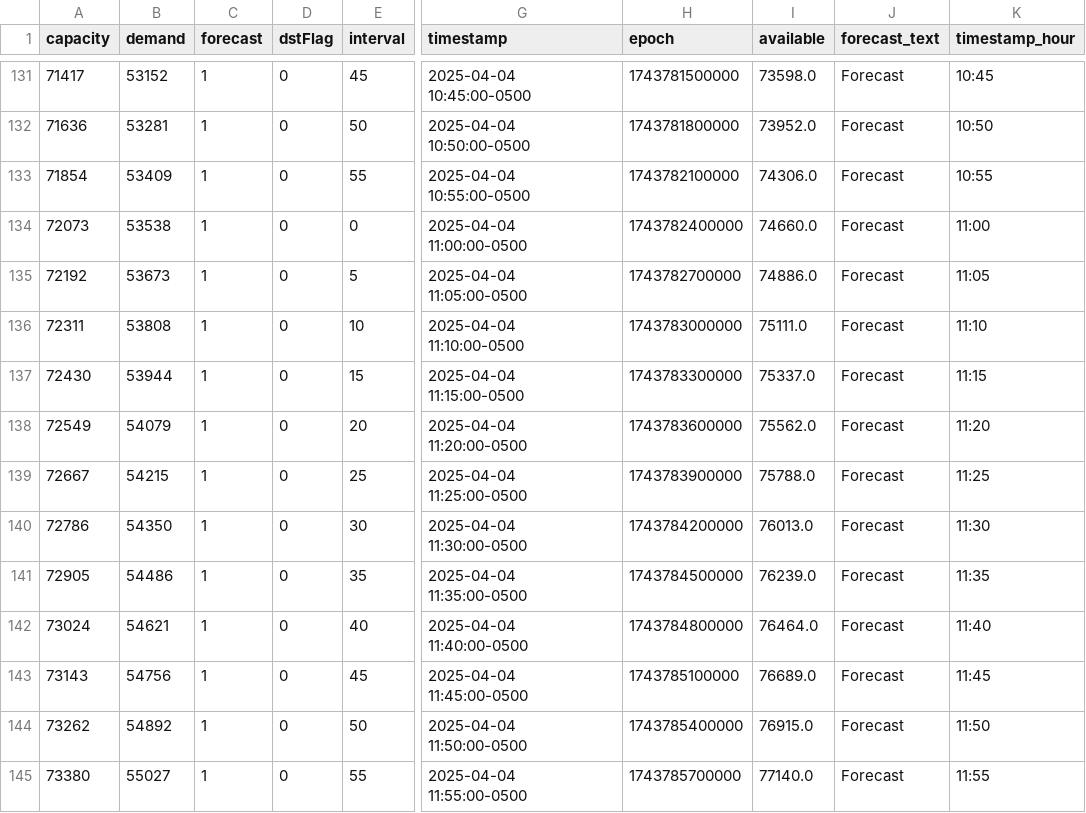
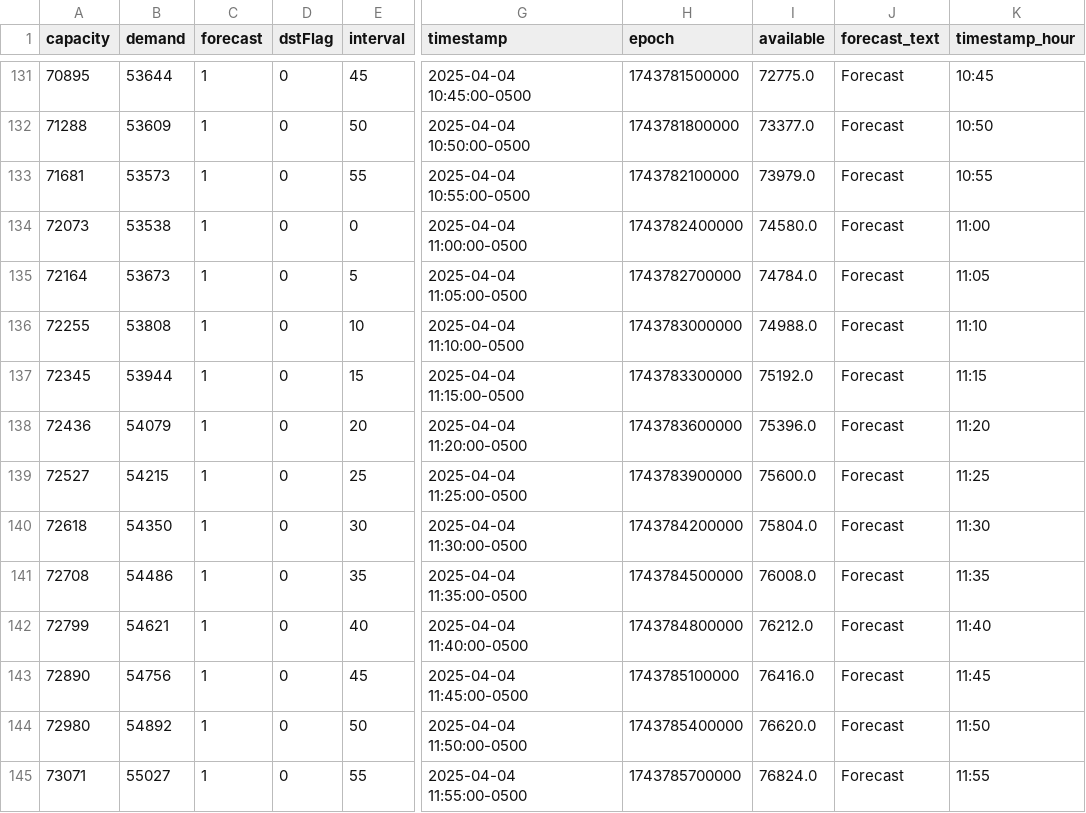
Before and after one commit to DallasMorningNews/FNTX_ercot, a CSV file: data/raw/environment/supply-demand.csv, drawn as a sheet; only a part is shown, gaps mark what is left out; the diff covers the shown part only; the diff names each change by its address in the sheet, - before the commit and + after, or states it on an @@ line.

```diff
--- a/data/raw/environment/supply-demand.csv
+++ b/data/raw/environment/supply-demand.csv
-A131 (capacity): 71417
+A131 (capacity): 70895
-B131 (demand): 53152
+B131 (demand): 53644
-I131 (available): 73598.0
+I131 (available): 72775.0
-A132 (capacity): 71636
+A132 (capacity): 71288
-B132 (demand): 53281
+B132 (demand): 53609
-I132 (available): 73952.0
+I132 (available): 73377.0
-A133 (capacity): 71854
+A133 (capacity): 71681
-B133 (demand): 53409
+B133 (demand): 53573
-I133 (available): 74306.0
+I133 (available): 73979.0
-I134 (available): 74660.0
+I134 (available): 74580.0
-A135 (capacity): 72192
+A135 (capacity): 72164
-I135 (available): 74886.0
+I135 (available): 74784.0
-A136 (capacity): 72311
+A136 (capacity): 72255
-I136 (available): 75111.0
+I136 (available): 74988.0
-A137 (capacity): 72430
+A137 (capacity): 72345
-I137 (available): 75337.0
+I137 (available): 75192.0
-A138 (capacity): 72549
+A138 (capacity): 72436
-I138 (available): 75562.0
+I138 (available): 75396.0
-A139 (capacity): 72667
+A139 (capacity): 72527
-I139 (available): 75788.0
+I139 (available): 75600.0
-A140 (capacity): 72786
+A140 (capacity): 72618
-I140 (available): 76013.0
+I140 (available): 75804.0
-A141 (capacity): 72905
+A141 (capacity): 72708
-I141 (available): 76239.0
+I141 (available): 76008.0
-A142 (capacity): 73024
+A142 (capacity): 72799
-I142 (available): 76464.0
+I142 (available): 76212.0
-A143 (capacity): 73143
+A143 (capacity): 72890
-I143 (available): 76689.0
+I143 (available): 76416.0
-A144 (capacity): 73262
+A144 (capacity): 72980
-I144 (available): 76915.0
+I144 (available): 76620.0
-A145 (capacity): 73380
+A145 (capacity): 73071
-I145 (available): 77140.0
+I145 (available): 76824.0
```
Also changed, not shown: 118 edited cells elsewhere in this file.
